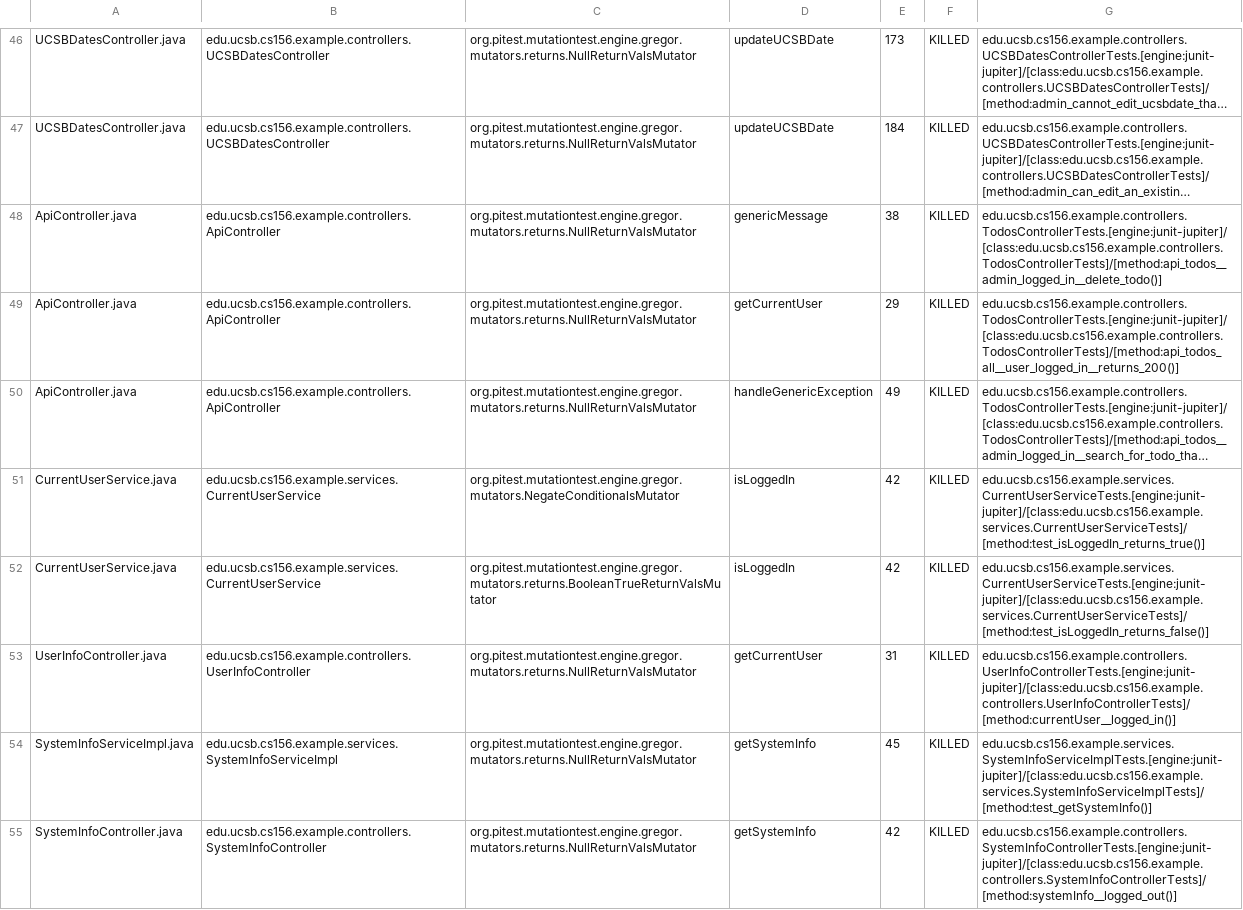
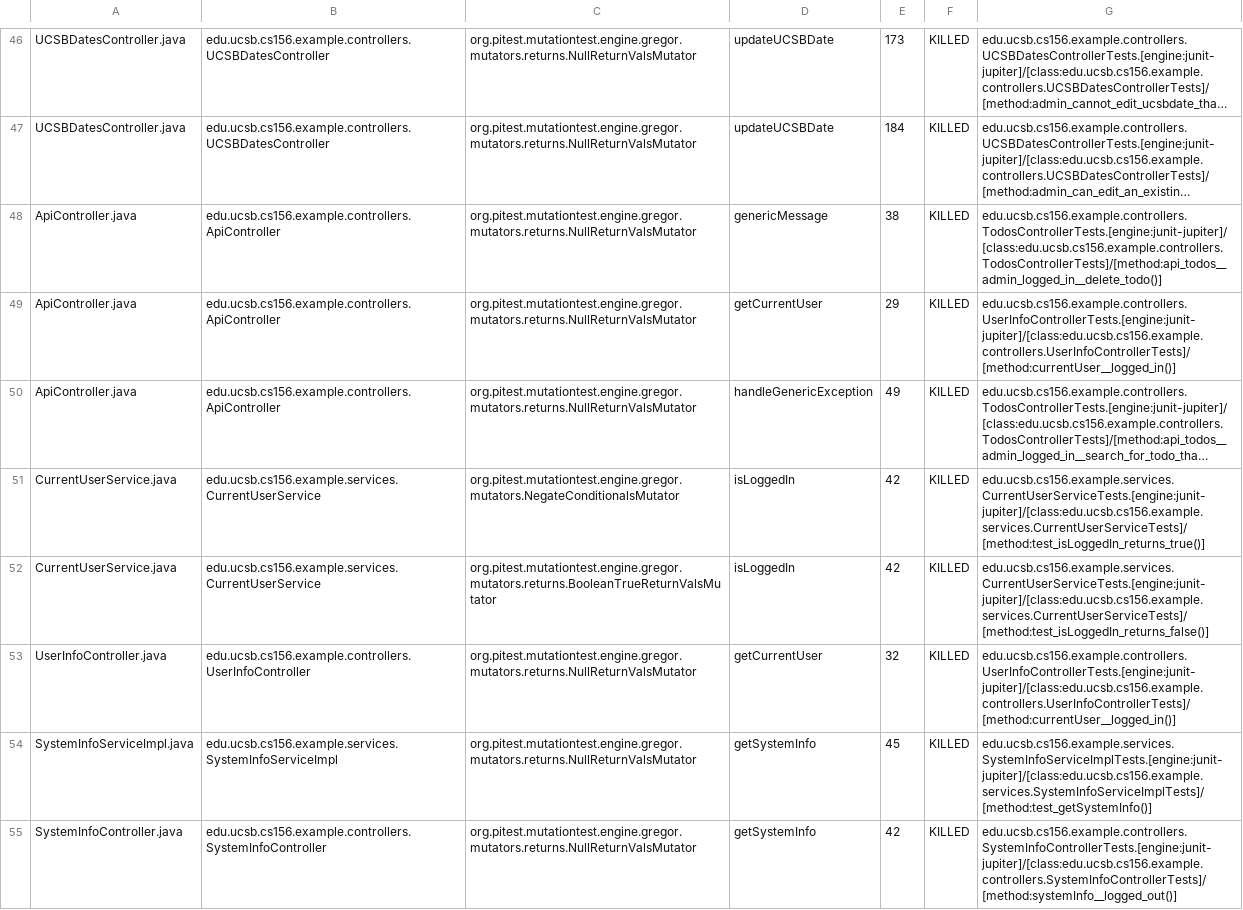
Before and after one commit to ucsb-cs156-f24/jpa03-adenjo6, a CSV file: pitest/mutations.csv, drawn as a sheet; only a part is shown, gaps mark what is left out; long unchanged cells end in …; the diff names each change by its address in the sheet, - before the commit and + after, or states it on an @@ line.

Commit message:
Deploying to gh-pages from @ ucsb-cs156-f24/jpa03-adenjo6@d34867b1319b9fbc4c8175c35c891f398acf0cd9 🚀

```diff
--- a/pitest/mutations.csv
+++ b/pitest/mutations.csv
-G49: edu.ucsb.cs156.example.controllers.TodosControllerTests.[engine:junit-jupiter]/[class:edu.ucsb.cs156.example.controllers.TodosControllerTests]/[method:api_todos_all__user_logged_in__returns_200()]
+G49: edu.ucsb.cs156.example.controllers.UserInfoControllerTests.[engine:junit-jupiter]/[class:edu.ucsb.cs156.example.controllers.UserInfoControllerTests]/[method:currentUser__logged_in()]
-E53: 31
+E53: 32
```
Also changed, not shown: 10 other files.
